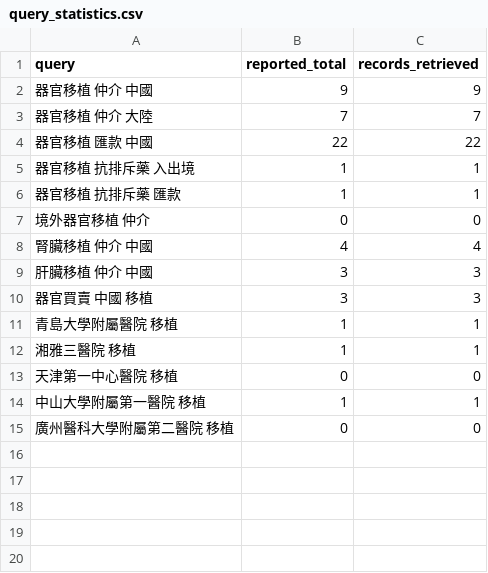
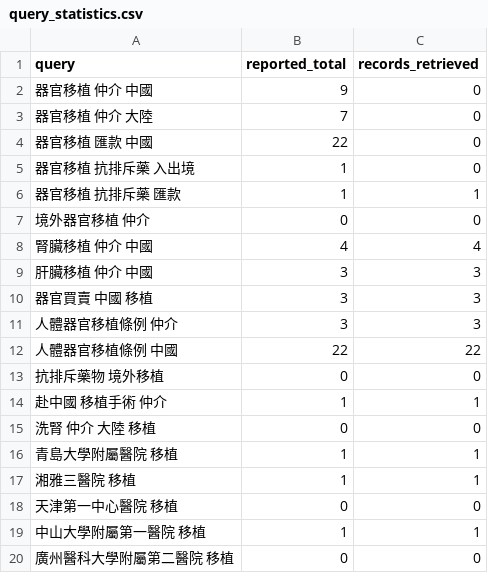
Before and after one commit to chriszavadil/PythonCode, a CSV file: organ_audit/taiwan_court_corpus/output/query_statistics.csv, drawn as a sheet.

```diff
--- a/organ_audit/taiwan_court_corpus/output/query_statistics.csv
+++ b/organ_audit/taiwan_court_corpus/output/query_statistics.csv
@@ -1,6 +1,6 @@
 query,reported_total,records_retrieved
-器官移植 仲介 中國,9,9
-器官移植 仲介 大陸,7,7
-器官移植 匯款 中國,22,22
-器官移植 抗排斥藥 入出境,1,1
+器官移植 仲介 中國,9,0
+器官移植 仲介 大陸,7,0
+器官移植 匯款 中國,22,0
+器官移植 抗排斥藥 入出境,1,0
 器官移植 抗排斥藥 匯款,1,1
@@ -10,2 +10,7 @@
 器官買賣 中國 移植,3,3
+人體器官移植條例 仲介,3,3
+人體器官移植條例 中國,22,22
+抗排斥藥物 境外移植,0,0
+赴中國 移植手術 仲介,1,1
+洗腎 仲介 大陸 移植,0,0
 青島大學附屬醫院 移植,1,1
```
Also changed, not shown: 5 other files.
